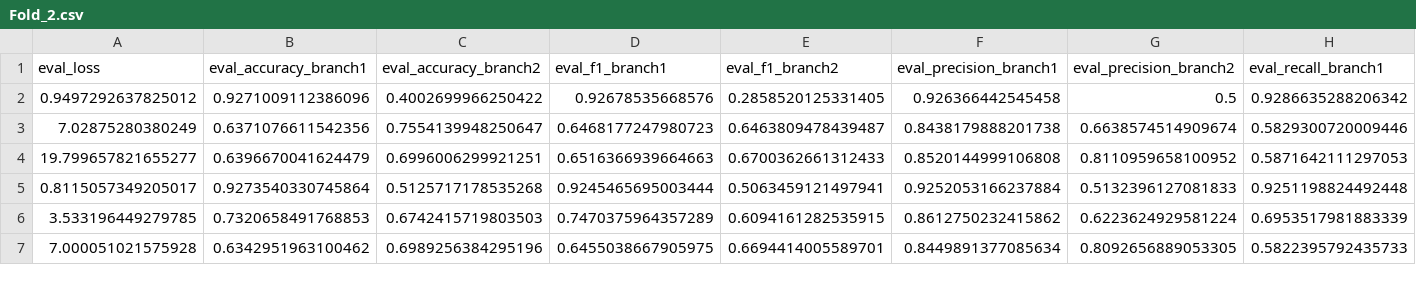
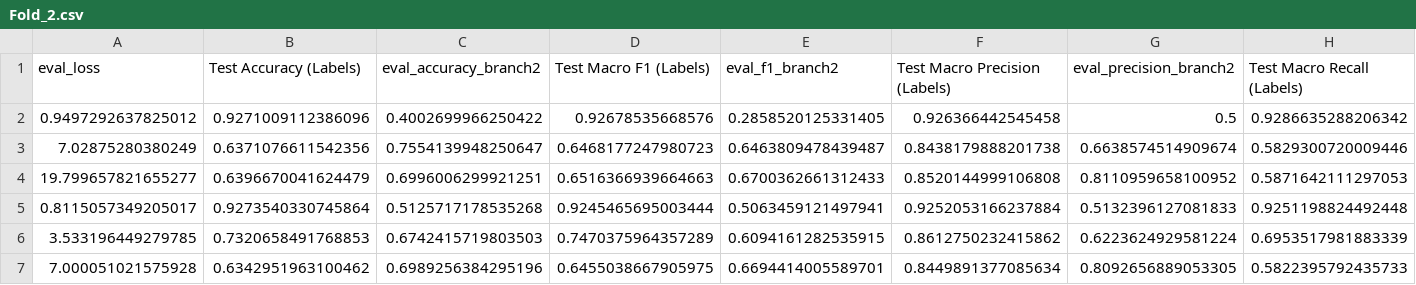
Before and after one commit to JustinCheung168/domain-adaptation-ct, a CSV file: results/metrics/D20/Fold_2.csv, drawn as a sheet; only a part is shown; the diff names each change by its address in the sheet, - before the commit and + after, or states it on an @@ line.

Commit message:
Further results from 5fold CV and figure creation code

```diff
--- a/results/metrics/D20/Fold_2.csv
+++ b/results/metrics/D20/Fold_2.csv
-B1: eval_accuracy_branch1
+B1: Test Accuracy (Labels)
-D1: eval_f1_branch1
+D1: Test Macro F1 (Labels)
-F1: eval_precision_branch1
+F1: Test Macro Precision (Labels)
-H1: eval_recall_branch1
+H1: Test Macro Recall (Labels)
```
Also changed, not shown: results/metrics/D20/Fold_3.csv, results/metrics/D20/Fold_4.csv, 53 other files.
